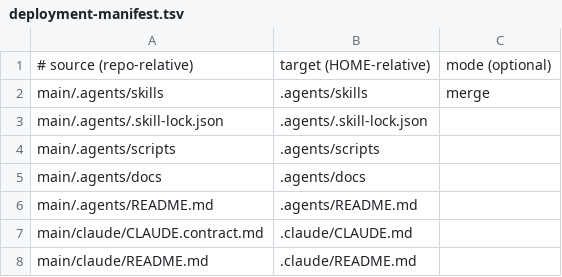
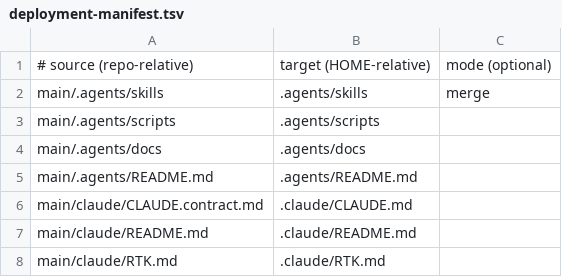
Before and after one commit to Yuhuan183/agent-harness, a TSV file: scripts/deployment-manifest.tsv, drawn as a sheet; only a part is shown; the shorter side is filled out with more unchanged rows; the diff names each change by its address in the sheet, - before the commit and + after, or states it on an @@ line.

```diff
--- a/scripts/deployment-manifest.tsv
+++ b/scripts/deployment-manifest.tsv
-row 3: main/.agents/.skill-lock.json | .agents/.skill-lock.json
```
Also changed, not shown: 36 other files.
